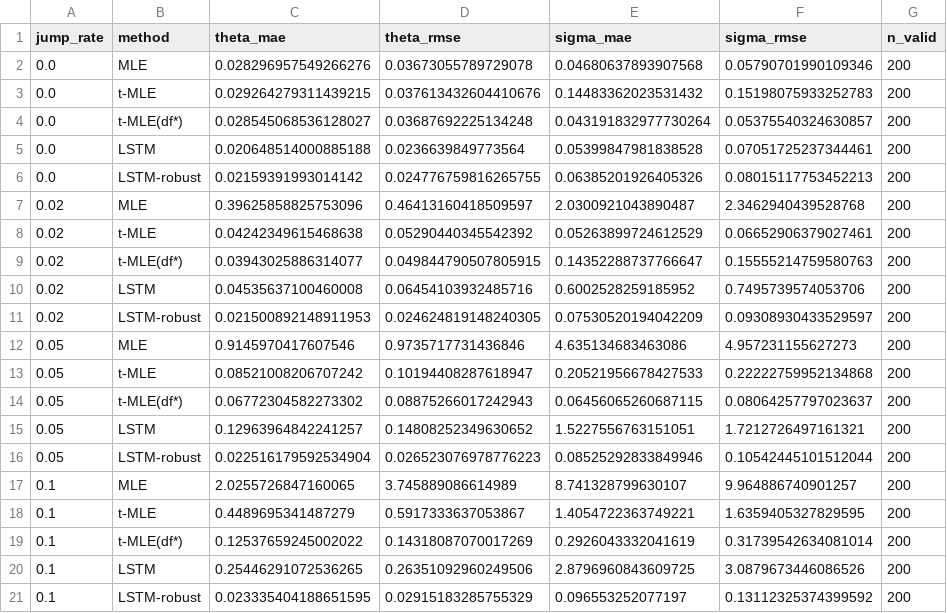
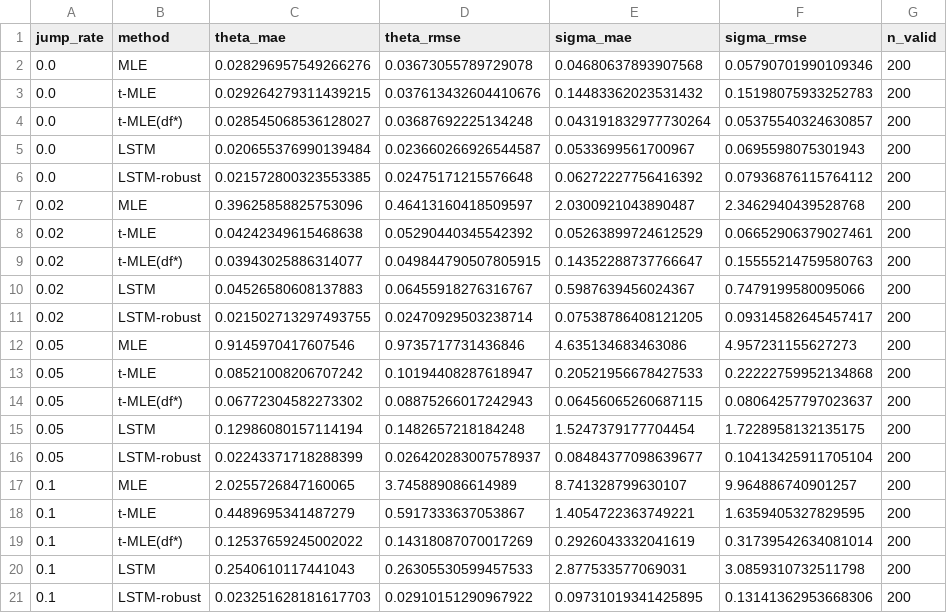
Before and after one commit to 03vladd/StochEstimate, a CSV file: estimation/robustness_results_jumps.csv, drawn as a sheet; removed rows and columns are numbered as before the commit, all else as after; the diff names each change by its address in the sheet, - before the commit and + after, or states it on an @@ line.

```diff
--- a/estimation/robustness_results_jumps.csv
+++ b/estimation/robustness_results_jumps.csv
-row 5: 0.0 | LSTM | 0.020648514000885188 | 0.0236639849773564 | 0.05399847981838528 | 0.07051725237344461 | 200
-row 6: 0.0 | LSTM-robust | 0.02159391993014142 | 0.024776759816265755 | 0.06385201926405326 | 0.08015117753452213 | 200
+row 5: 0.0 | LSTM | 0.020655376990139484 | 0.023660266926544587 | 0.0533699561700967 | 0.0695598075301943 | 200
+row 6: 0.0 | LSTM-robust | 0.021572800323553385 | 0.02475171215576648 | 0.06272227756416392 | 0.07936876115764112 | 200
-row 10: 0.02 | LSTM | 0.04535637100460008 | 0.06454103932485716 | 0.6002528259185952 | 0.7495739574053706 | 200
-row 11: 0.02 | LSTM-robust | 0.021500892148911953 | 0.024624819148240305 | 0.07530520194042209 | 0.09308930433529597 | 200
+row 10: 0.02 | LSTM | 0.04526580608137883 | 0.06455918276316767 | 0.5987639456024367 | 0.7479199580095066 | 200
+row 11: 0.02 | LSTM-robust | 0.021502713297493755 | 0.02470929503238714 | 0.07538786408121205 | 0.09314582645457417 | 200
-row 15: 0.05 | LSTM | 0.12963964842241257 | 0.14808252349630652 | 1.5227556763151051 | 1.7212726497161321 | 200
-row 16: 0.05 | LSTM-robust | 0.022516179592534904 | 0.026523076978776223 | 0.08525292833849946 | 0.10542445101512044 | 200
+row 15: 0.05 | LSTM | 0.12986080157114194 | 0.1482657218184248 | 1.5247379177704454 | 1.7228958132135175 | 200
+row 16: 0.05 | LSTM-robust | 0.02243371718288399 | 0.026420283007578937 | 0.08484377098639677 | 0.10413425911705104 | 200
-row 20: 0.1 | LSTM | 0.25446291072536265 | 0.26351092960249506 | 2.8796960843609725 | 3.0879673446086526 | 200
-row 21: 0.1 | LSTM-robust | 0.023335404188651595 | 0.02915183285755329 | 0.096553252077197 | 0.13112325374399592 | 200
+row 20: 0.1 | LSTM | 0.2540610117441043 | 0.26305530599457533 | 2.877533577069031 | 3.0859310732511798 | 200
+row 21: 0.1 | LSTM-robust | 0.023251628181617703 | 0.02910151290967922 | 0.09731019341425895 | 0.13141362953668306 | 200
```
Also changed, not shown: estimation/robustness_results_stratified.csv, 9 other files.
